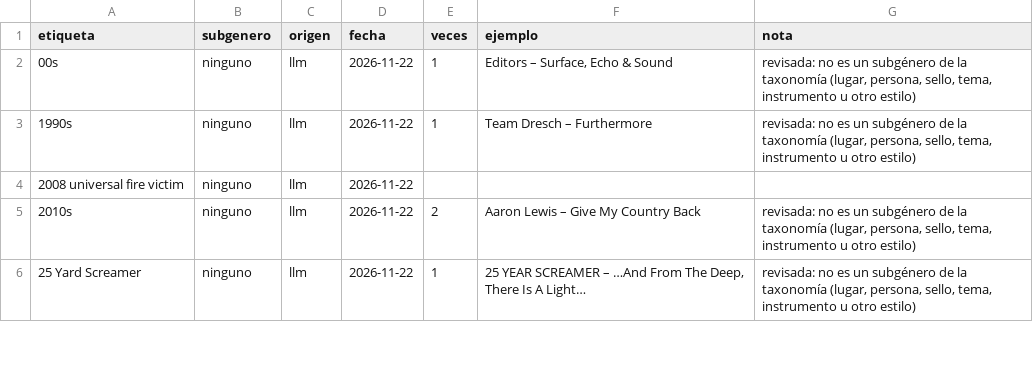
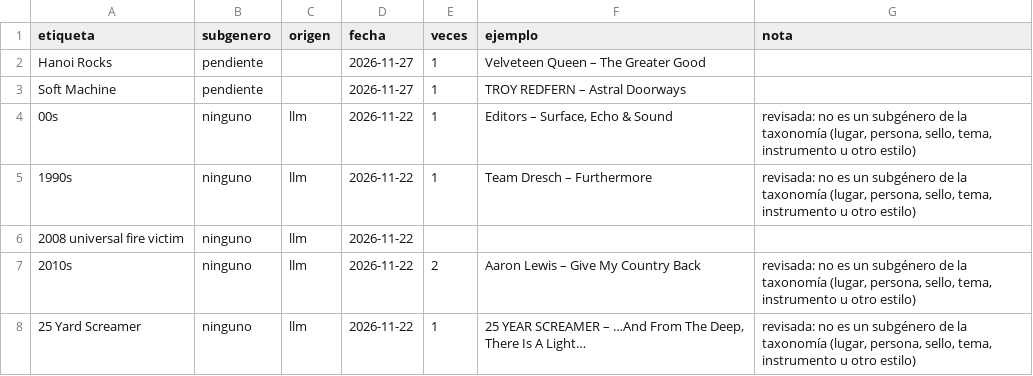
Before and after one commit to estebancobo-dot/novedades-discos, a CSV file: data/mapeo_etiquetas.csv, drawn as a sheet; only a part is shown; the diff names each change by its address in the sheet, - before the commit and + after, or states it on an @@ line.

```diff
--- a/data/mapeo_etiquetas.csv
+++ b/data/mapeo_etiquetas.csv
+row 2: Hanoi Rocks | pendiente |  | 2026-11-27 | 1 | Velveteen Queen – The Greater Good
+row 3: Soft Machine | pendiente |  | 2026-11-27 | 1 | TROY REDFERN – Astral Doorways
```
Also changed, not shown: 55 other files.
